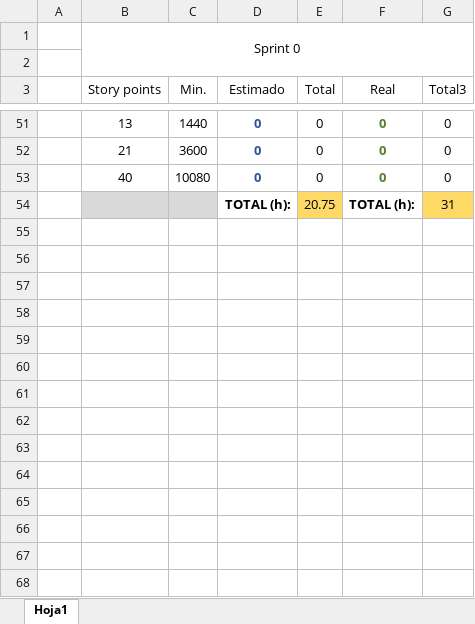
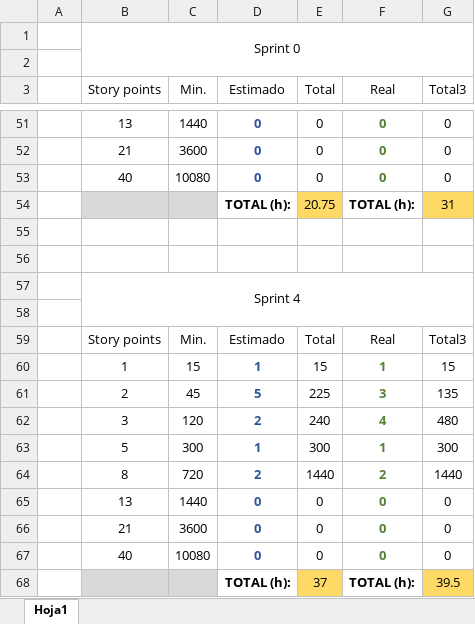
Before and after one commit to davidmigloz/go-bees, an Excel workbook: docs/md/anexos/Registro-tiempo.xlsx, sheet Hoja1, drawn as a sheet; only a part is shown, gaps mark what is left out; values as stored, in another font and other column widths than the file's, no borders; table styles not drawn; the diff names each change by its address in the sheet, - before the commit and + after, or states it on an @@ line.

Commit message:
Document sprint 4 #44

```diff
--- a/docs/md/anexos/Registro-tiempo.xlsx (sheet Hoja1)
+++ b/docs/md/anexos/Registro-tiempo.xlsx (sheet Hoja1)
+row 55: (empty)
+row 56: (empty)
+row 57:  | Sprint 4
+row 58: (empty)
+row 59:  | Story points | Min. | Estimado | Total | Real | Total3
+row 60:  | 1 | 15 | 1 | 15 | 1 | 15
+row 61:  | 2 | 45 | 5 | 225 | 3 | 135
+row 62:  | 3 | 120 | 2 | 240 | 4 | 480
+row 63:  | 5 | 300 | 1 | 300 | 1 | 300
+row 64:  | 8 | 720 | 2 | 1440 | 2 | 1440
+row 65:  | 13 | 1440 | 0 | 0 | 0 | 0
+row 66:  | 21 | 3600 | 0 | 0 | 0 | 0
+row 67:  | 40 | 10080 | 0 | 0 | 0 | 0
+row 68:  |  |  | TOTAL (h): | 37 | TOTAL (h): | 39.5
```
Also changed, not shown: 3 other files.
